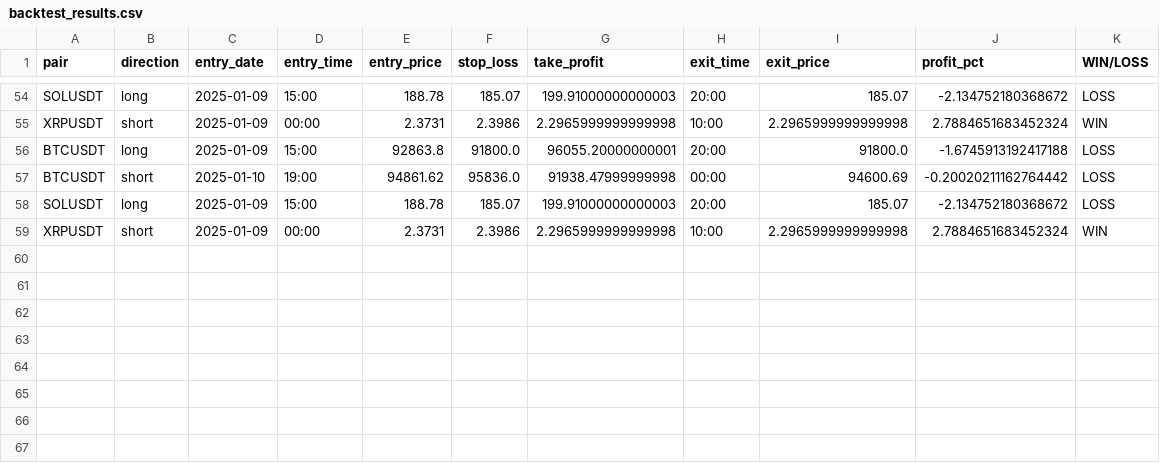
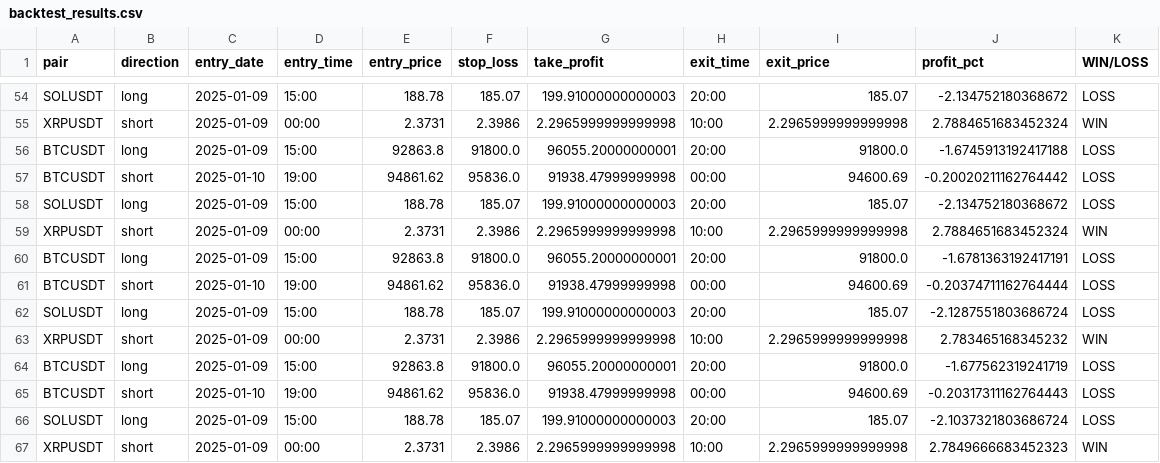
Before and after one commit to sevenstyles/ai-trading-bot, a CSV file: strategy_fakeout/backtest_results.csv, drawn as a sheet; only a part is shown, gaps mark what is left out; the diff names each change by its address in the sheet, - before the commit and + after, or states it on an @@ line.

```diff
--- a/strategy_fakeout/backtest_results.csv
+++ b/strategy_fakeout/backtest_results.csv
+row 60: BTCUSDT | long | 2025-01-09 | 15:00 | 92863.8 | 91800.0 | 96055.20000000001 | 20:00 | 91800.0 | -1.6781363192417191 | LOSS
+row 61: BTCUSDT | short | 2025-01-10 | 19:00 | 94861.62 | 95836.0 | 91938.47999999998 | 00:00 | 94600.69 | -0.20374711162764444 | LOSS
+row 62: SOLUSDT | long | 2025-01-09 | 15:00 | 188.78 | 185.07 | 199.91000000000003 | 20:00 | 185.07 | -2.1287551803686724 | LOSS
+row 63: XRPUSDT | short | 2025-01-09 | 00:00 | 2.3731 | 2.3986 | 2.2965999999999998 | 10:00 | 2.2965999999999998 | 2.783465168345232 | WIN
+row 64: BTCUSDT | long | 2025-01-09 | 15:00 | 92863.8 | 91800.0 | 96055.20000000001 | 20:00 | 91800.0 | -1.677562319241719 | LOSS
+row 65: BTCUSDT | short | 2025-01-10 | 19:00 | 94861.62 | 95836.0 | 91938.47999999998 | 00:00 | 94600.69 | -0.20317311162764443 | LOSS
+row 66: SOLUSDT | long | 2025-01-09 | 15:00 | 188.78 | 185.07 | 199.91000000000003 | 20:00 | 185.07 | -2.1037321803686724 | LOSS
+row 67: XRPUSDT | short | 2025-01-09 | 00:00 | 2.3731 | 2.3986 | 2.2965999999999998 | 10:00 | 2.2965999999999998 | 2.7849666683452323 | WIN
```
Also changed, not shown: 17 other files.
